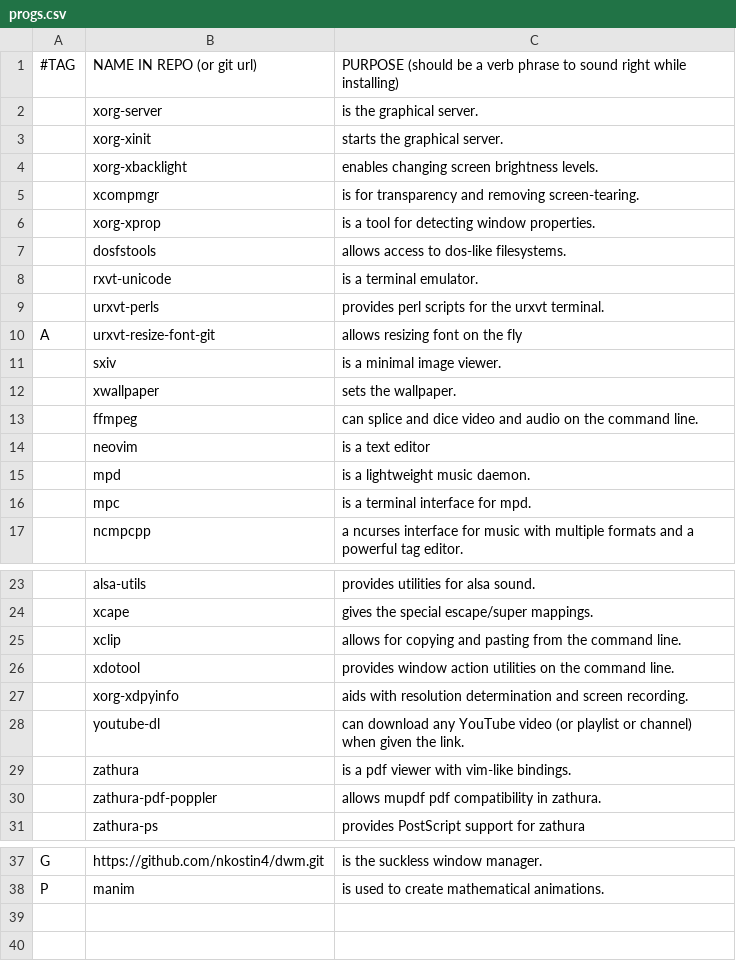
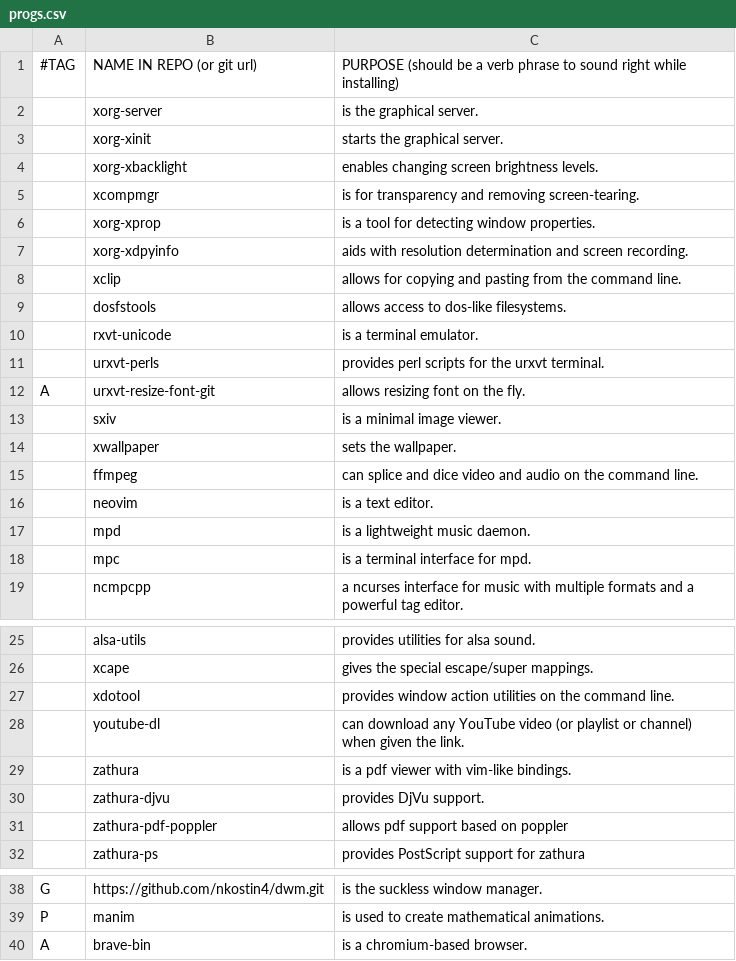
Before and after one commit to nkostin4/deploy-arch, a CSV file: progs.csv, drawn as a sheet; only a part is shown, gaps mark what is left out.

```diff
--- a/progs.csv
+++ b/progs.csv
@@ -6,2 +6,4 @@
 ,xorg-xprop,"is a tool for detecting window properties."
+,xorg-xdpyinfo,"aids with resolution determination and screen recording."
+,xclip,"allows for copying and pasting from the command line."
 ,dosfstools,"allows access to dos-like filesystems."
@@ -9,3 +11,3 @@
 ,urxvt-perls,"provides perl scripts for the urxvt terminal."
-A,urxvt-resize-font-git,"allows resizing font on the fly"
+A,urxvt-resize-font-git,"allows resizing font on the fly."
 ,sxiv,"is a minimal image viewer."
@@ -13,3 +15,3 @@ A,urxvt-resize-font-git,"allows resizing font on the fly"
 ,ffmpeg,"can splice and dice video and audio on the command line."
-,neovim,"is a text editor"
+,neovim,"is a text editor."
 ,mpd,"is a lightweight music daemon."
@@ -24,8 +26,7 @@ A,urxvt-resize-font-git,"allows resizing font on the fly"
 ,xcape,"gives the special escape/super mappings."
-,xclip,"allows for copying and pasting from the command line."
 ,xdotool,"provides window action utilities on the command line."
-,xorg-xdpyinfo,"aids with resolution determination and screen recording."
 ,youtube-dl,"can download any YouTube video (or playlist or channel) when given the link."
 ,zathura,"is a pdf viewer with vim-like bindings."
-,zathura-pdf-poppler,"allows mupdf pdf compatibility in zathura."
+,zathura-djvu,"provides DjVu support."
+,zathura-pdf-poppler,"allows pdf support based on poppler"
 ,zathura-ps,"provides PostScript support for zathura"
@@ -38 +39,2 @@ G,https://github.com/nkostin4/dwm.git,"is the suckless window manager."
 P,manim,"is used to create mathematical animations."
+A,brave-bin,"is a chromium-based browser."
```
Also changed, not shown: 1 other file.
